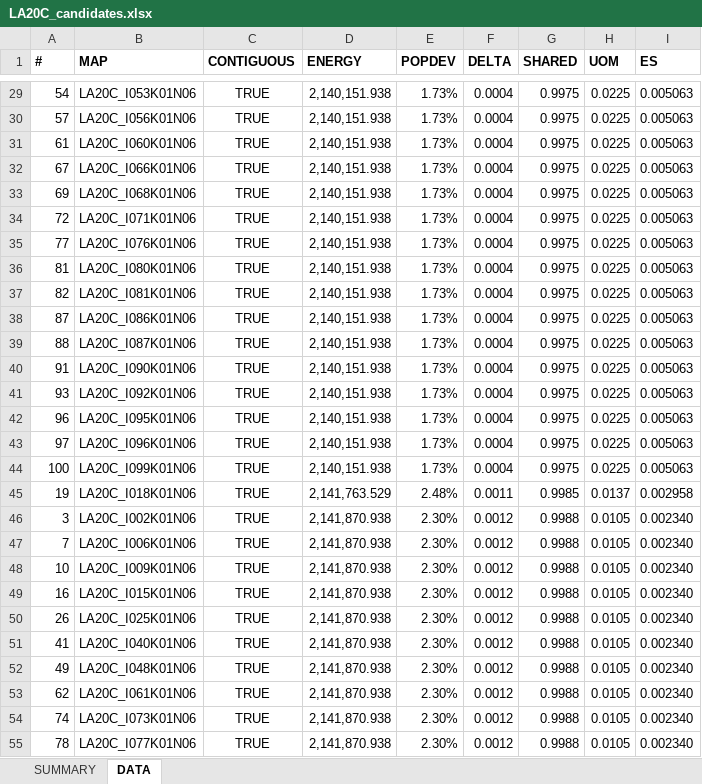
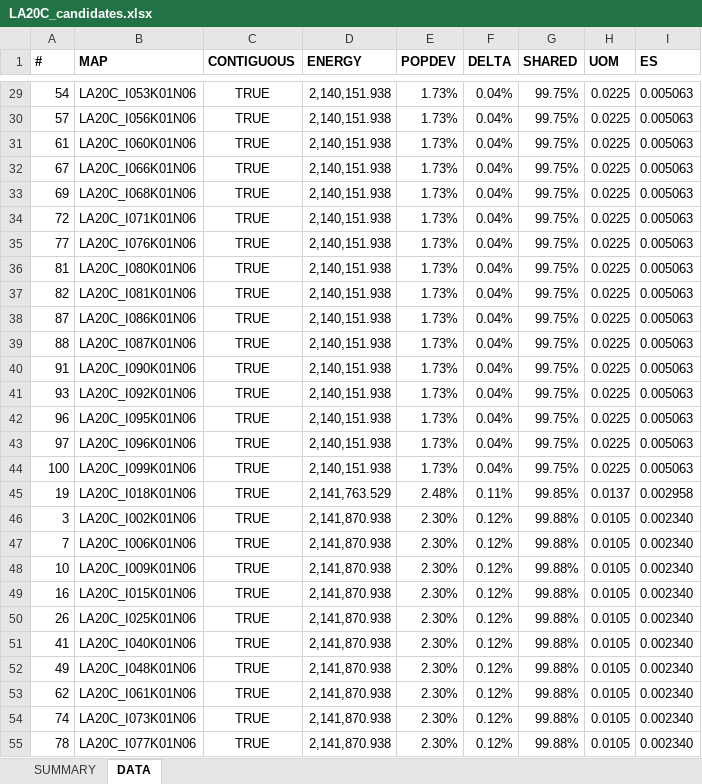
Before and after one commit to alecramsay/baseline, an Excel workbook: maps/LA/LA20C_candidates.xlsx, sheet DATA, drawn as a sheet; only a part is shown, gaps mark what is left out; values as stored, in another font and other column widths than the file's, no borders; the diff covers the shown part only; the diff names each change by its address in the sheet, - before the commit and + after, or states it on an @@ line.

```diff
--- a/maps/LA/LA20C_candidates.xlsx (sheet DATA)
+++ b/maps/LA/LA20C_candidates.xlsx (sheet DATA)
-F29:F44 (DELTA): 0.0004
+F29:F44 (DELTA): 0.04%
-G29:G44 (SHARED): 0.9975
+G29:G44 (SHARED): 99.75%
-F45 (DELTA): 0.0011
+F45 (DELTA): 0.11%
-G45 (SHARED): 0.9985
+G45 (SHARED): 99.85%
-F46:F55 (DELTA): 0.0012
+F46:F55 (DELTA): 0.12%
-G46:G55 (SHARED): 0.9988
+G46:G55 (SHARED): 99.88%
```
Also changed, not shown: 146 edited cells elsewhere in this sheet, maps/NC/NC20C_candidates.xlsx, 23 other files.
